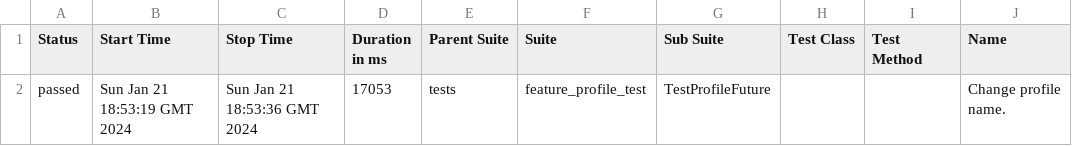
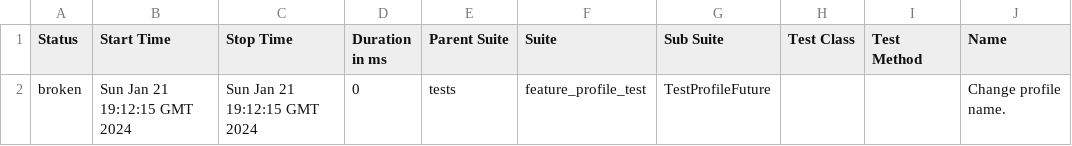
Before and after one commit to krava0407/test_selen_docker, a CSV file: data/suites.csv, drawn as a sheet; only a part is shown; the diff names each change by its address in the sheet, - before the commit and + after, or states it on an @@ line.

Commit message:
Deploying to gh-pages from @ krava0407/test_selen_docker@b534f3367be97fcda40d3f02808cf63bf18e7280 🚀

```diff
--- a/data/suites.csv
+++ b/data/suites.csv
-A2 (Status): passed
+A2 (Status): broken
-B2 (Start Time): Sun Jan 21 18:53:19 GMT 2024
+B2 (Start Time): Sun Jan 21 19:12:15 GMT 2024
-C2 (Stop Time): Sun Jan 21 18:53:36 GMT 2024
+C2 (Stop Time): Sun Jan 21 19:12:15 GMT 2024
-D2 (Duration in ms): 17053
+D2 (Duration in ms): 0
```
Also changed, not shown: 29 other files.
